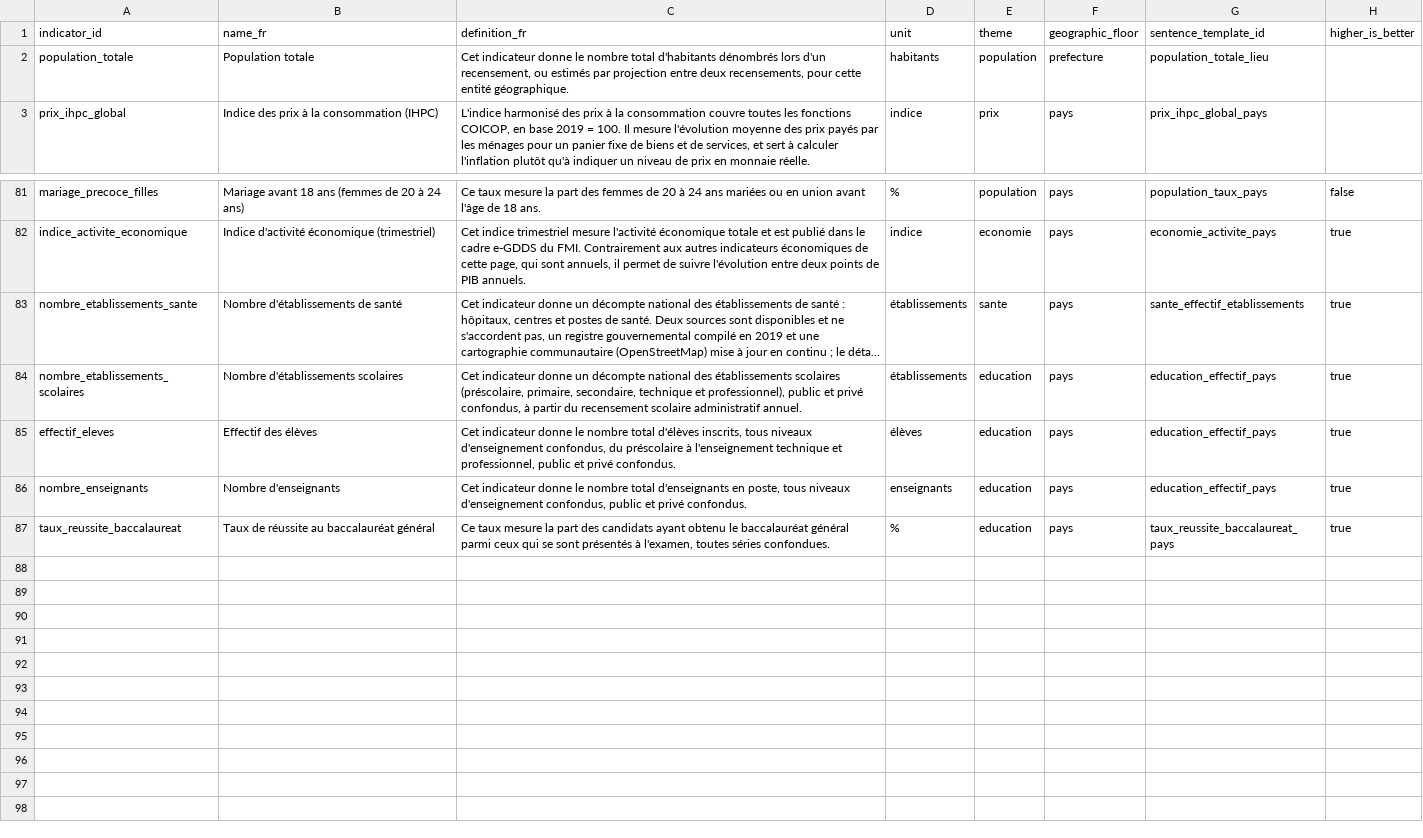
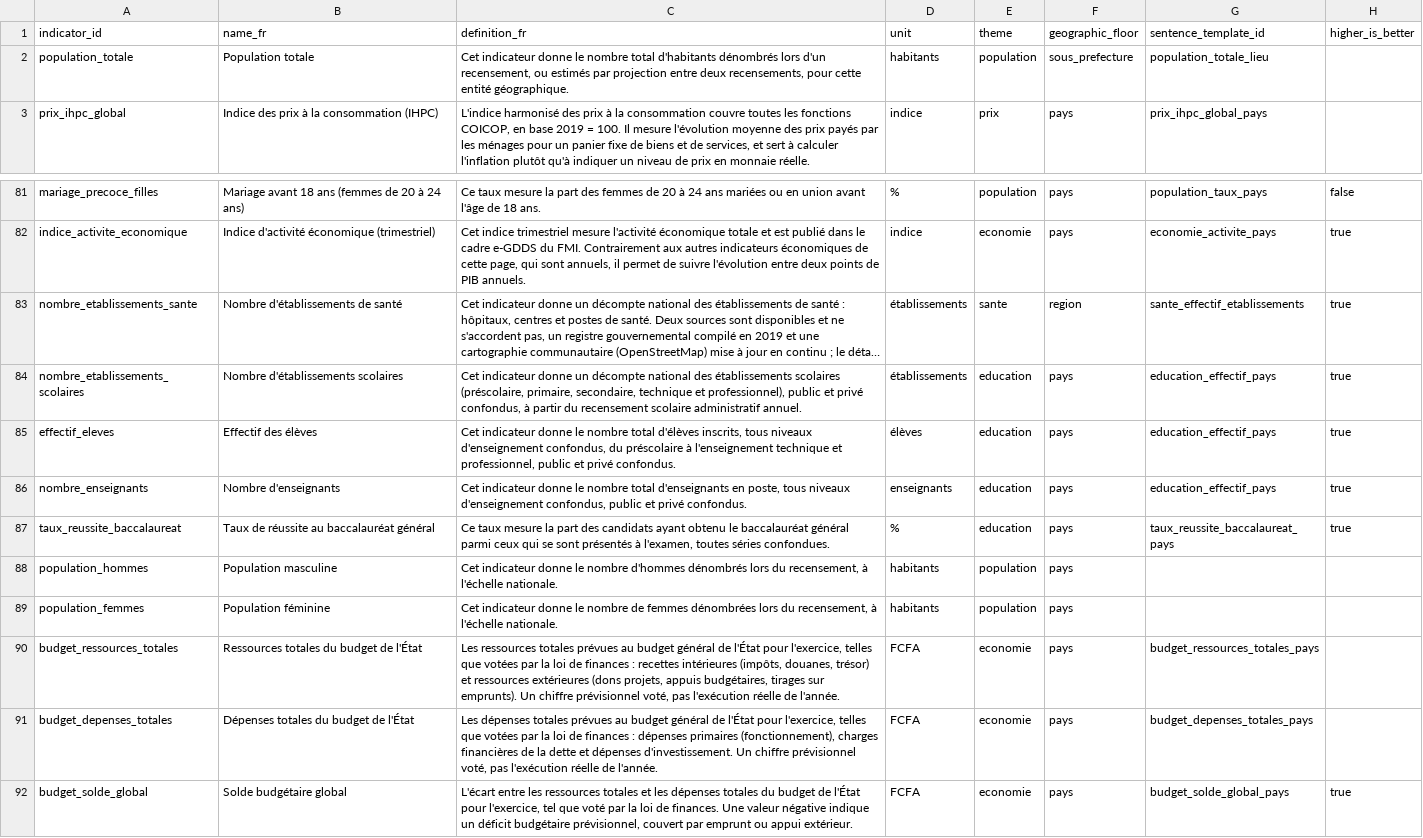
Before and after one commit to jpzolabe/car-data-atlas, a CSV file: site/public/donnees/indicators.csv, drawn as a sheet; only a part is shown, gaps mark what is left out; long unchanged cells end in …; the diff names each change by its address in the sheet, - before the commit and + after, or states it on an @@ line.

```diff
--- a/site/public/donnees/indicators.csv
+++ b/site/public/donnees/indicators.csv
-F2 (geographic_floor): prefecture
+F2 (geographic_floor): sous_prefecture
-F83 (geographic_floor): pays
+F83 (geographic_floor): region
+row 88: population_hommes | Population masculine | Cet indicateur donne le nombre d'hommes dénombrés lors du recensement, à l'échelle nationale. | habitants | population | pays
+row 89: population_femmes | Population féminine | Cet indicateur donne le nombre de femmes dénombrées lors du recensement, à l'échelle nationale. | habitants | population | pays
+row 90: budget_ressources_totales | Ressources totales du budget de l'État | Les ressources totales prévues au budget général de l'État pour l'exercice, telles que votées par la loi de finances : recettes intérieures (impôts, douanes, trésor) et ressources extérieures (dons projets, appuis budgétaires, tirages sur emprunts). Un chiffre prévisionnel voté, pas l'exécution réelle de l'année. | FCFA | economie | pays | budget_ressources_totales_pays
+row 91: budget_depenses_totales | Dépenses totales du budget de l'État | Les dépenses totales prévues au budget général de l'État pour l'exercice, telles que votées par la loi de finances : dépenses primaires (fonctionnement), charges financières de la dette et dépenses d'investissement. Un chiffre prévisionnel voté, pas l'exécution réelle de l'année. | FCFA | economie | pays | budget_depenses_totales_pays
+row 92: budget_solde_global | Solde budgétaire global | L'écart entre les ressources totales et les dépenses totales du budget de l'État pour l'exercice, tel que voté par la loi de finances. Une valeur négative indique un déficit budgétaire prévisionnel, couvert par emprunt ou appui extérieur. | FCFA | economie | pays | budget_solde_global_pays | true
```
Also changed, not shown: data/observations.csv, site/public/donnees/sources.csv, 18 other files.
